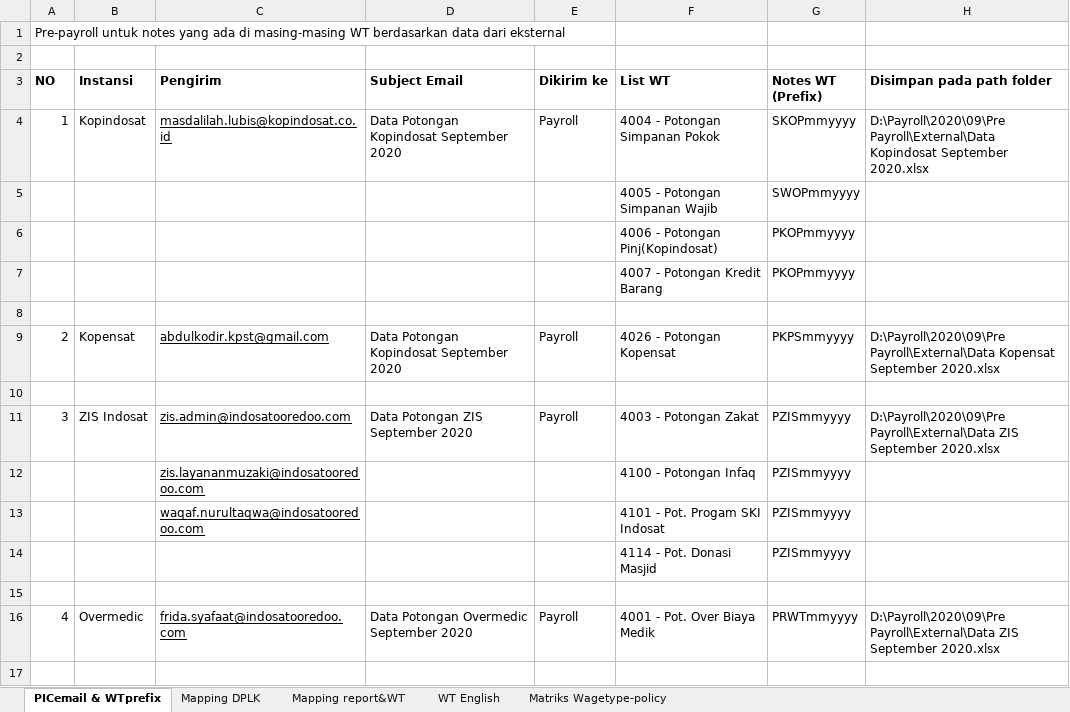
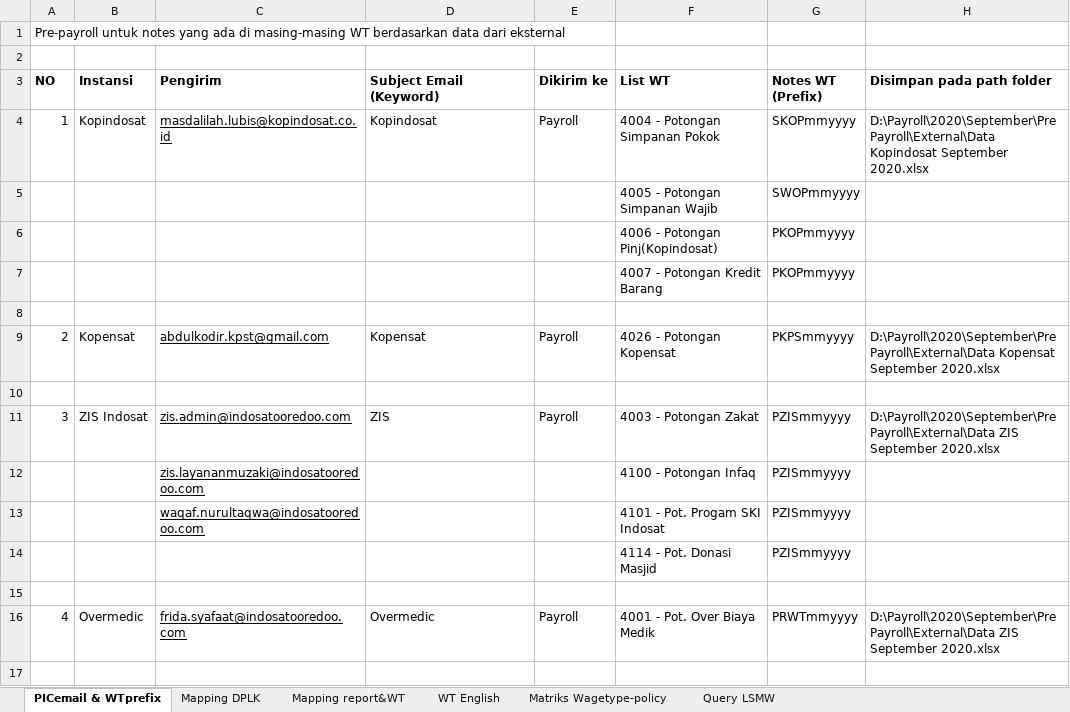
Before and after one commit to syrfan12/PrePayrollIndosat, an Excel workbook: Mapping Matrix update.xlsx, sheet PICemail & WTprefix, drawn as a sheet; only a part is shown; values as stored, in another font and other column widths than the file's, no borders; the diff covers the shown part only; the diff names each change by its address in the sheet, - before the commit and + after, or states it on an @@ line.

```diff
--- a/Mapping Matrix update.xlsx (sheet PICemail & WTprefix)
+++ b/Mapping Matrix update.xlsx (sheet PICemail & WTprefix)
+sheet tab: Query LSMW
-D3: Subject Email
+D3: Subject Email (Keyword)
-D4 (Subject Email (Keyword)): Data Potongan Kopindosat September 2020
+D4 (Subject Email (Keyword)): Kopindosat
-H4 (Disimpan pada path folder): D:\Payroll\2020\09\Pre Payroll\External\Data Kopindosat…
+H4 (Disimpan pada path folder): D:\Payroll\2020\September\Pre Payroll\External\Data Kopindosat…
-D9 (Subject Email (Keyword)): Data Potongan Kopindosat September 2020
+D9 (Subject Email (Keyword)): Kopensat
-H9 (Disimpan pada path folder): D:\Payroll\2020\09\Pre Payroll\External\Data Kopensat…
+H9 (Disimpan pada path folder): D:\Payroll\2020\September\Pre Payroll\External\Data Kopensat…
-D11 (Subject Email (Keyword)): Data Potongan ZIS September 2020
+D11 (Subject Email (Keyword)): ZIS
-H11 (Disimpan pada path folder): D:\Payroll\2020\09\Pre Payroll\External\Data ZIS…
+H11 (Disimpan pada path folder): D:\Payroll\2020\September\Pre Payroll\External\Data ZIS…
-D16 (Subject Email (Keyword)): Data Potongan Overmedic September 2020
+D16 (Subject Email (Keyword)): Overmedic
-H16 (Disimpan pada path folder): D:\Payroll\2020\09\Pre Payroll\External\Data ZIS…
+H16 (Disimpan pada path folder): D:\Payroll\2020\September\Pre Payroll\External\Data ZIS…
```
Also changed, not shown: 5 added rows, 9 edited cells and cell formats elsewhere in this sheet, 32 other files.
